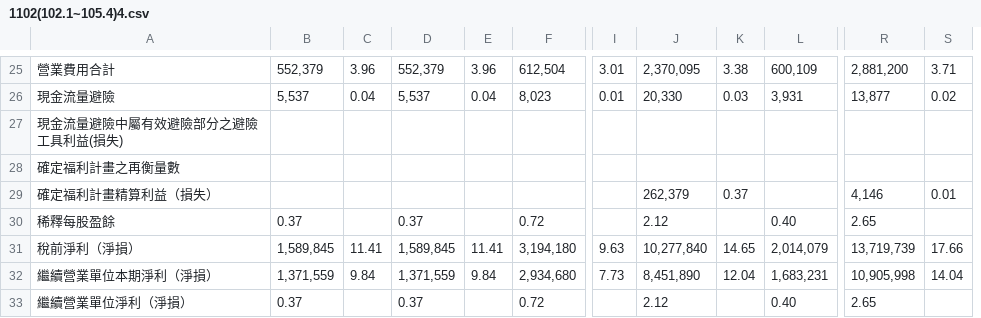
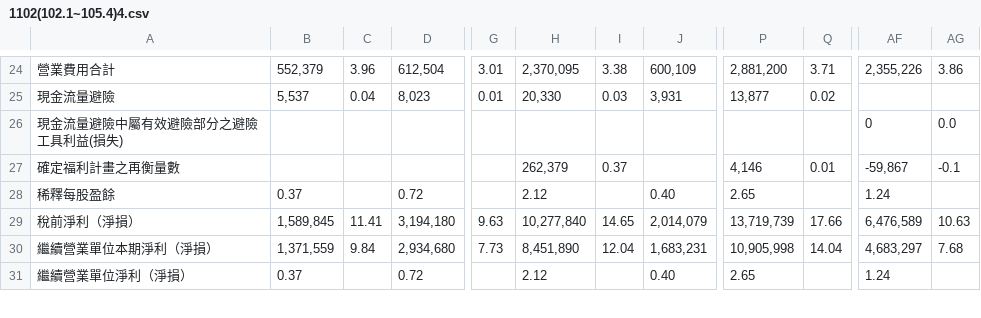
Before and after one commit to AbelNTU/Computation-Final-Project, a CSV file: 水泥/1102/1102(102.1~105.4)4.csv, drawn as a sheet; only a part is shown, gaps mark what is left out; removed rows and columns are numbered as before the commit, all else as after; rows hold the shown columns only; the diff covers the shown part only; the diff names each change by its address in the sheet, - before the commit and + after, or states it on an @@ line.

```diff
--- a/水泥/1102/1102(102.1~105.4)4.csv
+++ b/水泥/1102/1102(102.1~105.4)4.csv
-column D, rows 25-26: 552,379 | 5,537; rows 30-33: 0.37 | 1,589,845 | 1,371,559 | 0.37
-column E, rows 25-26: 3.96 | 0.04; rows 31-32: 11.41 | 9.84
+column AF, rows 24-31: 2,355,226 |  | 0 | -59,867 | 1.24 | 6,476,589 | 4,683,297 | 1.24
+column AG, rows 24-30: 3.86 |  | 0.0 | -0.1 |  | 10.63 | 7.68
-H27: (empty)
+H27: 262,379
-I27: (empty)
+I27: 0.37
-P27: (empty)
+P27: 4,146
-Q27: (empty)
+Q27: 0.01
-row 29: 確定福利計畫精算利益（損失） |  |  |  |  |  |  | 262,379 | 0.37 |  | 4,146 | 0.01
```
Also changed, not shown: 1 added row, 3 removed rows and 22 edited cells elsewhere in this file, 水泥/1102/1102(102.1~105.4)5.csv, 水泥/1103/1103(102.1~105.4)3.csv, 22 other files.
